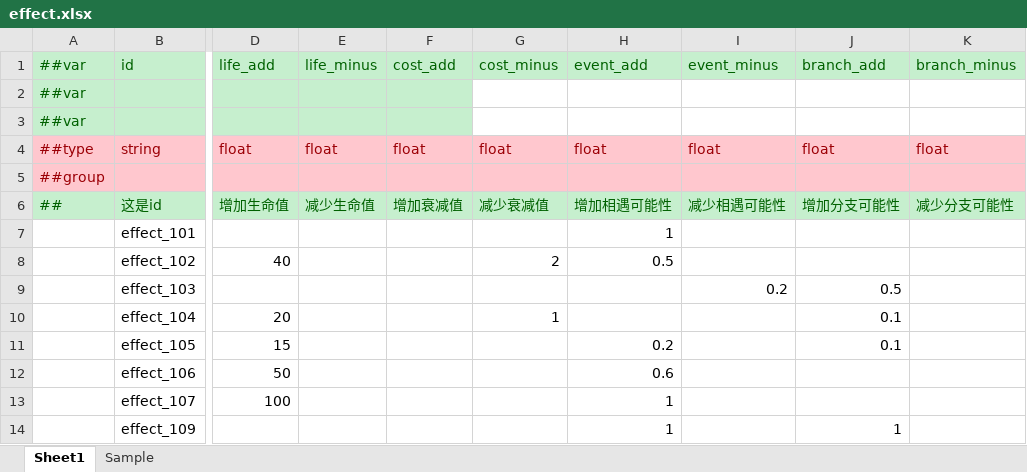
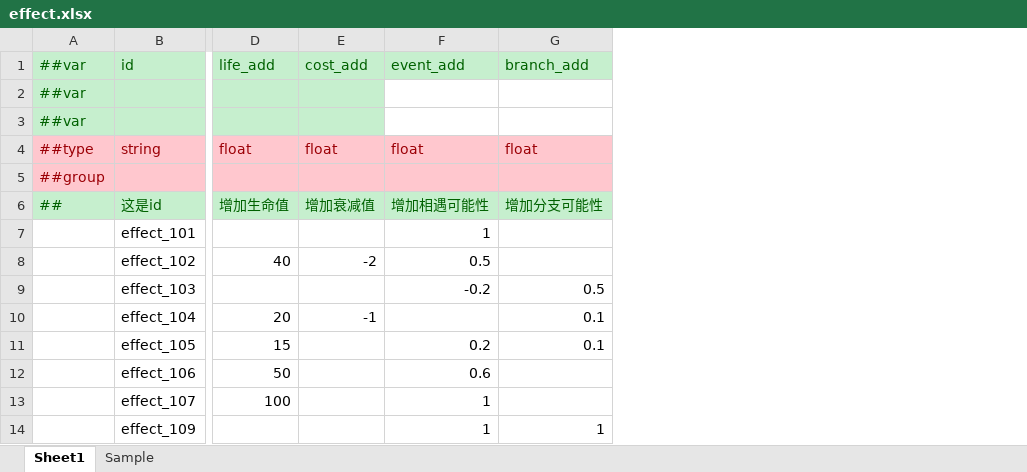
Before and after one commit to XJoshua/LifeSocialTree, an Excel workbook: LubanConfig/Datas/effect.xlsx, sheet Sheet1, drawn as a sheet; only a part is shown, gaps mark what is left out; values as stored, in another font and other column widths than the file's, no borders; removed rows and columns are numbered as before the commit, all else as after; the diff names each change by its address in the sheet, - before the commit and + after, or states it on an @@ line.

```diff
--- a/LubanConfig/Datas/effect.xlsx (sheet Sheet1)
+++ b/LubanConfig/Datas/effect.xlsx (sheet Sheet1)
-column E, rows 1-6: life_minus |  |  | float |  | 减少生命值
-column G, rows 1-10: cost_minus |  |  | float |  | 减少衰减值 |  | 2 |  | 1
-column I, rows 1-9: event_minus |  |  | float |  | 减少相遇可能性 |  |  | 0.2
-column K, rows 1-6: branch_minus |  |  | float |  | 减少分支可能性
-E8: (empty)
+E8: -2
-F9: (empty)
+F9: -0.2
-E10: (empty)
+E10: -1
```
Also changed, not shown: LubanConfig/Datas/base.xlsx, 14 other files.
